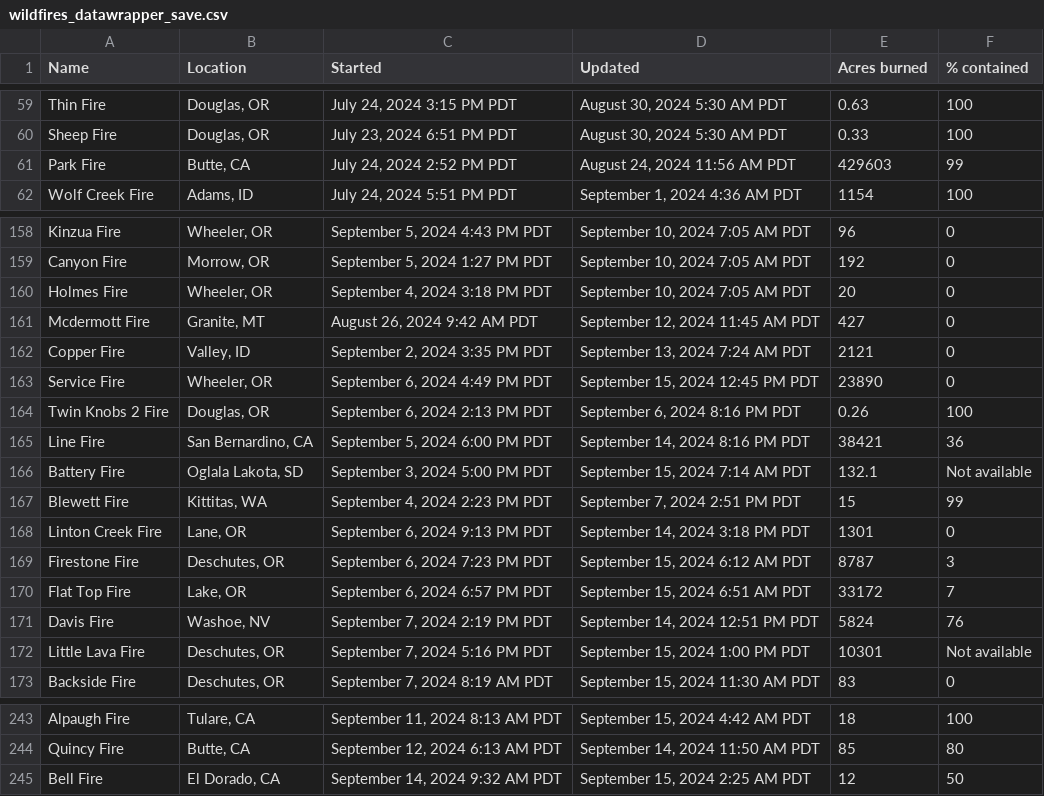
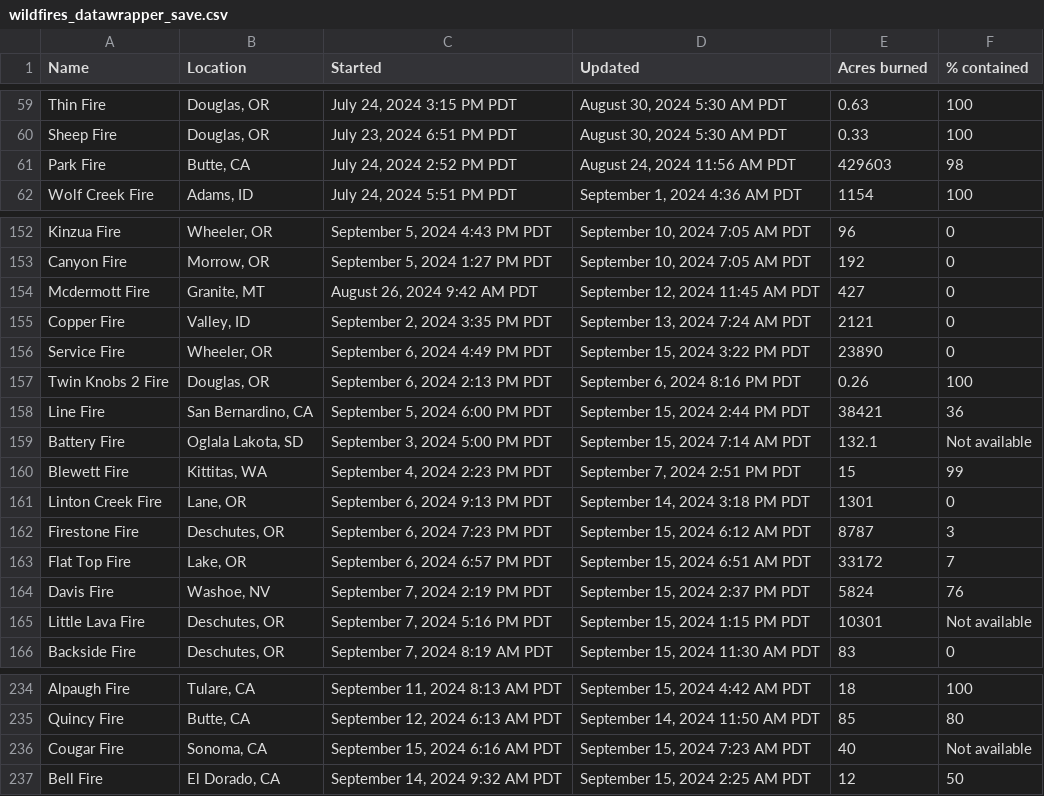
Before and after one commit to cbs-news-data/wildfire_watch, a CSV file: data/wildfires_datawrapper_save.csv, drawn as a sheet; only a part is shown, gaps mark what is left out; the diff covers the shown part only.

```diff
--- a/data/wildfires_datawrapper_save.csv
+++ b/data/wildfires_datawrapper_save.csv
@@ -60,3 +60,3 @@ Thin Fire,"Douglas, OR","July 24, 2024 3:15 PM PDT","August 30, 2024 5:30 AM PDT
 Sheep Fire,"Douglas, OR","July 23, 2024 6:51 PM PDT","August 30, 2024 5:30 AM PDT",0.33,100
-Park Fire,"Butte, CA","July 24, 2024 2:52 PM PDT","August 24, 2024 11:56 AM PDT",429603,99
+Park Fire,"Butte, CA","July 24, 2024 2:52 PM PDT","August 24, 2024 11:56 AM PDT",429603,98
 Wolf Creek Fire,"Adams, ID","July 24, 2024 5:51 PM PDT","September 1, 2024 4:36 AM PDT",1154,100
@@ -159,8 +153,7 @@ Kinzua Fire,"Wheeler, OR","September 5, 2024 4:43 PM PDT","September 10, 2024 7:
 Canyon Fire,"Morrow, OR","September 5, 2024 1:27 PM PDT","September 10, 2024 7:05 AM PDT",192,0
-Holmes Fire,"Wheeler, OR","September 4, 2024 3:18 PM PDT","September 10, 2024 7:05 AM PDT",20,0
 Mcdermott Fire,"Granite, MT","August 26, 2024 9:42 AM PDT","September 12, 2024 11:45 AM PDT",427,0
 Copper Fire,"Valley, ID","September 2, 2024 3:35 PM PDT","September 13, 2024 7:24 AM PDT",2121,0
-Service Fire,"Wheeler, OR","September 6, 2024 4:49 PM PDT","September 15, 2024 12:45 PM PDT",23890,0
+Service Fire,"Wheeler, OR","September 6, 2024 4:49 PM PDT","September 15, 2024 3:22 PM PDT",23890,0
 Twin Knobs 2 Fire,"Douglas, OR","September 6, 2024 2:13 PM PDT","September 6, 2024 8:16 PM PDT",0.26,100
-Line Fire,"San Bernardino, CA","September 5, 2024 6:00 PM PDT","September 14, 2024 8:16 PM PDT",38421,36
+Line Fire,"San Bernardino, CA","September 5, 2024 6:00 PM PDT","September 15, 2024 2:44 PM PDT",38421,36
 Battery Fire,"Oglala Lakota, SD","September 3, 2024 5:00 PM PDT","September 15, 2024 7:14 AM PDT",132.1,Not available
@@ -170,4 +163,4 @@ Firestone Fire,"Deschutes, OR","September 6, 2024 7:23 PM PDT","September 15, 20
 Flat Top Fire,"Lake, OR","September 6, 2024 6:57 PM PDT","September 15, 2024 6:51 AM PDT",33172,7
-Davis Fire,"Washoe, NV","September 7, 2024 2:19 PM PDT","September 14, 2024 12:51 PM PDT",5824,76
-Little Lava Fire,"Deschutes, OR","September 7, 2024 5:16 PM PDT","September 15, 2024 1:00 PM PDT",10301,Not available
+Davis Fire,"Washoe, NV","September 7, 2024 2:19 PM PDT","September 15, 2024 2:37 PM PDT",5824,76
+Little Lava Fire,"Deschutes, OR","September 7, 2024 5:16 PM PDT","September 15, 2024 1:15 PM PDT",10301,Not available
 Backside Fire,"Deschutes, OR","September 7, 2024 8:19 AM PDT","September 15, 2024 11:30 AM PDT",83,0
@@ -244,2 +235,3 @@ Alpaugh Fire,"Tulare, CA","September 11, 2024 8:13 AM PDT","September 15, 2024 4
 Quincy Fire,"Butte, CA","September 12, 2024 6:13 AM PDT","September 14, 2024 11:50 AM PDT",85,80
+Cougar Fire,"Sonoma, CA","September 15, 2024 6:16 AM PDT","September 15, 2024 7:23 AM PDT",40,Not available
 Bell Fire,"El Dorado, CA","September 14, 2024 9:32 AM PDT","September 15, 2024 2:25 AM PDT",12,50
```
Also changed, not shown: 8 removed rows and 5 edited cells elsewhere in this file, data/wildfires_save.csv, 4 other files.
